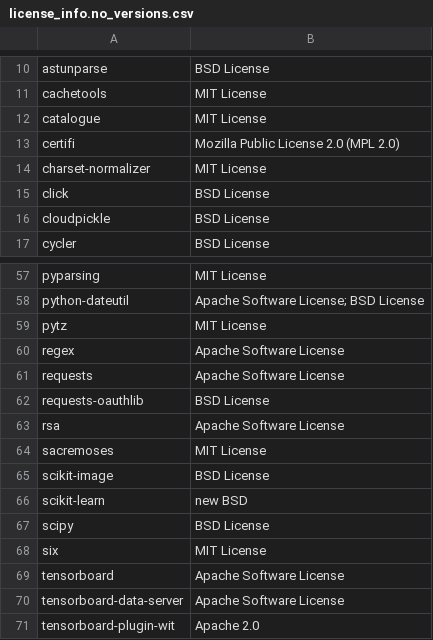
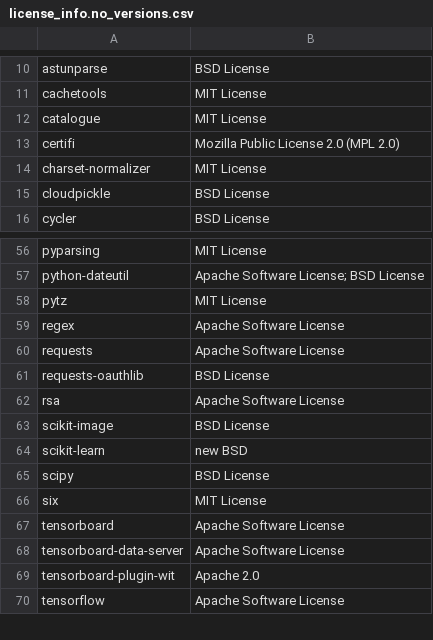
Before and after one commit to SeldonIO/alibi-detect, a CSV file: licenses/license_info.no_versions.csv, drawn as a sheet; only a part is shown, gaps mark what is left out; the shorter side is filled out with more unchanged rows.

```diff
--- a/licenses/license_info.no_versions.csv
+++ b/licenses/license_info.no_versions.csv
@@ -14,3 +14,2 @@
 "charset-normalizer","MIT License"
-"click","BSD License"
 "cloudpickle","BSD License"
@@ -63,3 +62,2 @@
 "rsa","Apache Software License"
-"sacremoses","MIT License"
 "scikit-image","BSD License"
```
Also changed, not shown: licenses/license_info.csv, 1 other file.
